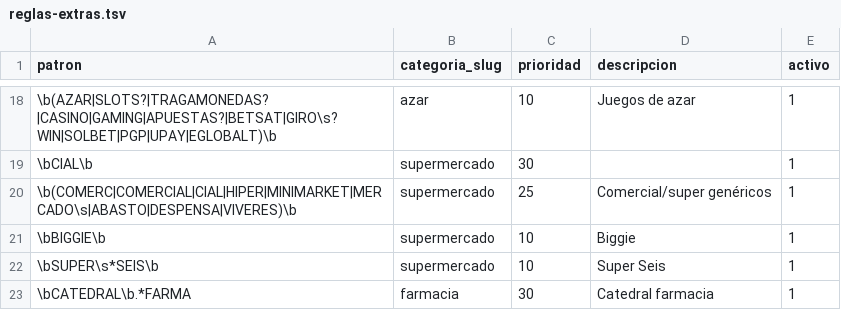
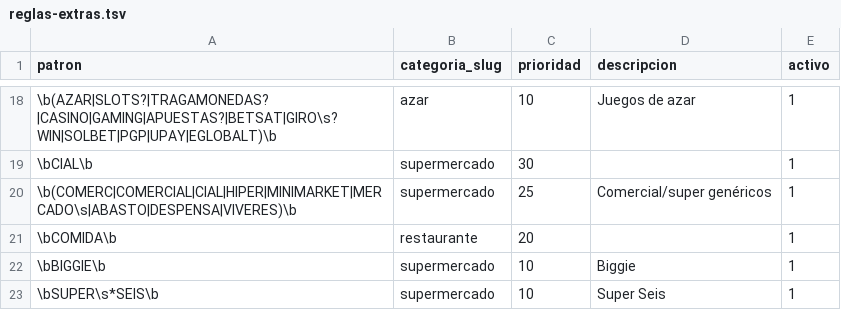
Before and after one commit to anegri93/tagger, a TSV file: data/reglas-extras.tsv, drawn as a sheet; only a part is shown, gaps mark what is left out; the shorter side is filled out with more unchanged rows.

```diff
--- a/data/reglas-extras.tsv
+++ b/data/reglas-extras.tsv
@@ -20,2 +20,3 @@ patron	categoria_slug	prioridad	descripcion	activo
 \b(COMERC|COMERCIAL|CIAL|HIPER|MINIMARKET|MERCADO\s|ABASTO|DESPENSA|VIVERES)\b	supermercado	25	Comercial/super genéricos	1
+\bCOMIDA\b	restaurante	20		1
 \bBIGGIE\b	supermercado	10	Biggie	1
```
Also changed, not shown: data/mcc-extras.tsv, 54 other files.
